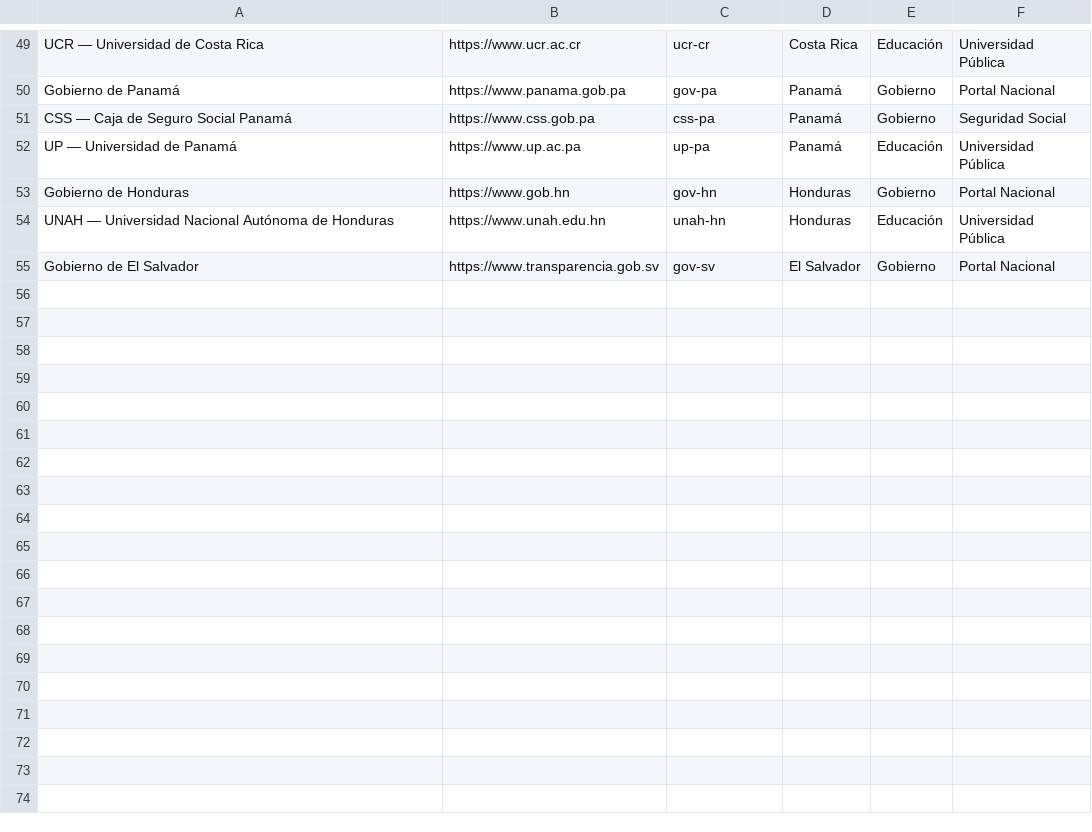
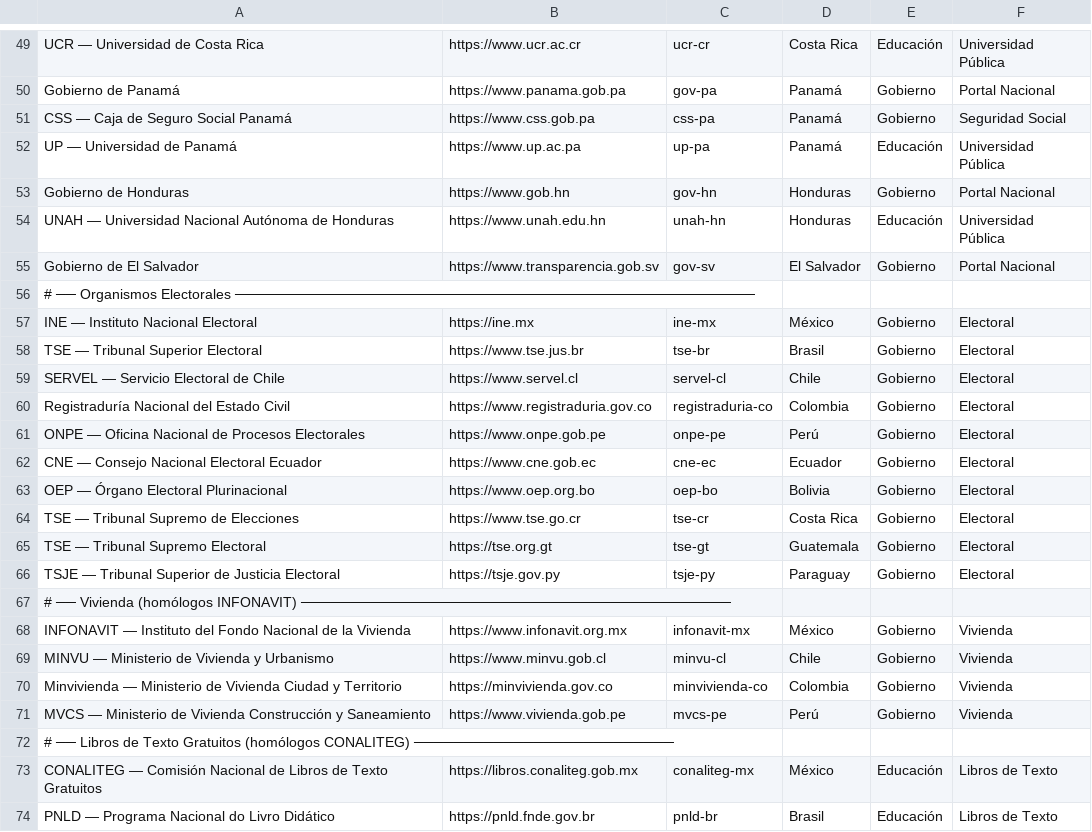
Before and after one commit to wz-manuel/OLAAC, a CSV file: toolchain/lighthouse-audit/urls.csv, drawn as a sheet; only a part is shown, gaps mark what is left out.

```diff
--- a/toolchain/lighthouse-audit/urls.csv
+++ b/toolchain/lighthouse-audit/urls.csv
@@ -55 +55,20 @@ UNAH — Universidad Nacional Autónoma de Honduras,https://www.unah.edu.hn,unah
 Gobierno de El Salvador,https://www.transparencia.gob.sv,gov-sv,El Salvador,Gobierno,Portal Nacional
+# ── Organismos Electorales ────────────────────────────────────────────────────
+INE — Instituto Nacional Electoral,https://ine.mx,ine-mx,México,Gobierno,Electoral
+TSE — Tribunal Superior Electoral,https://www.tse.jus.br,tse-br,Brasil,Gobierno,Electoral
+SERVEL — Servicio Electoral de Chile,https://www.servel.cl,servel-cl,Chile,Gobierno,Electoral
+Registraduría Nacional del Estado Civil,https://www.registraduria.gov.co,registraduria-co,Colombia,Gobierno,Electoral
+ONPE — Oficina Nacional de Procesos Electorales,https://www.onpe.gob.pe,onpe-pe,Perú,Gobierno,Electoral
+CNE — Consejo Nacional Electoral Ecuador,https://www.cne.gob.ec,cne-ec,Ecuador,Gobierno,Electoral
+OEP — Órgano Electoral Plurinacional,https://www.oep.org.bo,oep-bo,Bolivia,Gobierno,Electoral
+TSE — Tribunal Supremo de Elecciones,https://www.tse.go.cr,tse-cr,Costa Rica,Gobierno,Electoral
+TSE — Tribunal Supremo Electoral,https://tse.org.gt,tse-gt,Guatemala,Gobierno,Electoral
+TSJE — Tribunal Superior de Justicia Electoral,https://tsje.gov.py,tsje-py,Paraguay,Gobierno,Electoral
+# ── Vivienda (homólogos INFONAVIT) ───────────────────────────────────────────
+INFONAVIT — Instituto del Fondo Nacional de la Vivienda,https://www.infonavit.org.mx,infonavit-mx,México,Gobierno,Vivienda
+MINVU — Ministerio de Vivienda y Urbanismo,https://www.minvu.gob.cl,minvu-cl,Chile,Gobierno,Vivienda
+Minvivienda — Ministerio de Vivienda Ciudad y Territorio,https://minvivienda.gov.co,minvivienda-co,Colombia,Gobierno,Vivienda
+MVCS — Ministerio de Vivienda Construcción y Saneamiento,https://www.vivienda.gob.pe,mvcs-pe,Perú,Gobierno,Vivienda
+# ── Libros de Texto Gratuitos (homólogos CONALITEG) ──────────────────────────
+CONALITEG — Comisión Nacional de Libros de Texto Gratuitos,https://libros.conaliteg.gob.mx,conaliteg-mx,México,Educación,Libros de Texto
+PNLD — Programa Nacional do Livro Didático,https://pnld.fnde.gov.br,pnld-br,Brasil,Educación,Libros de Texto
```
Also changed, not shown: 14 other files.
